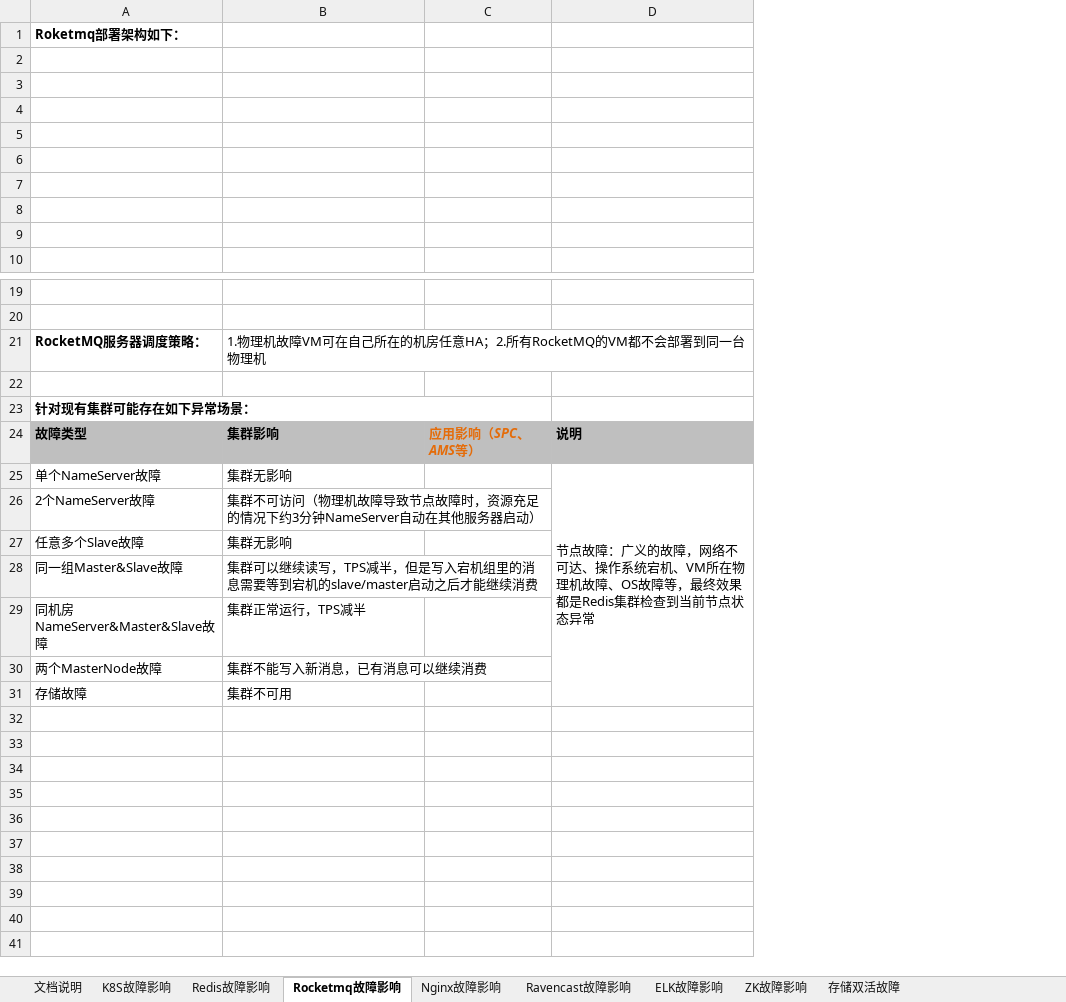
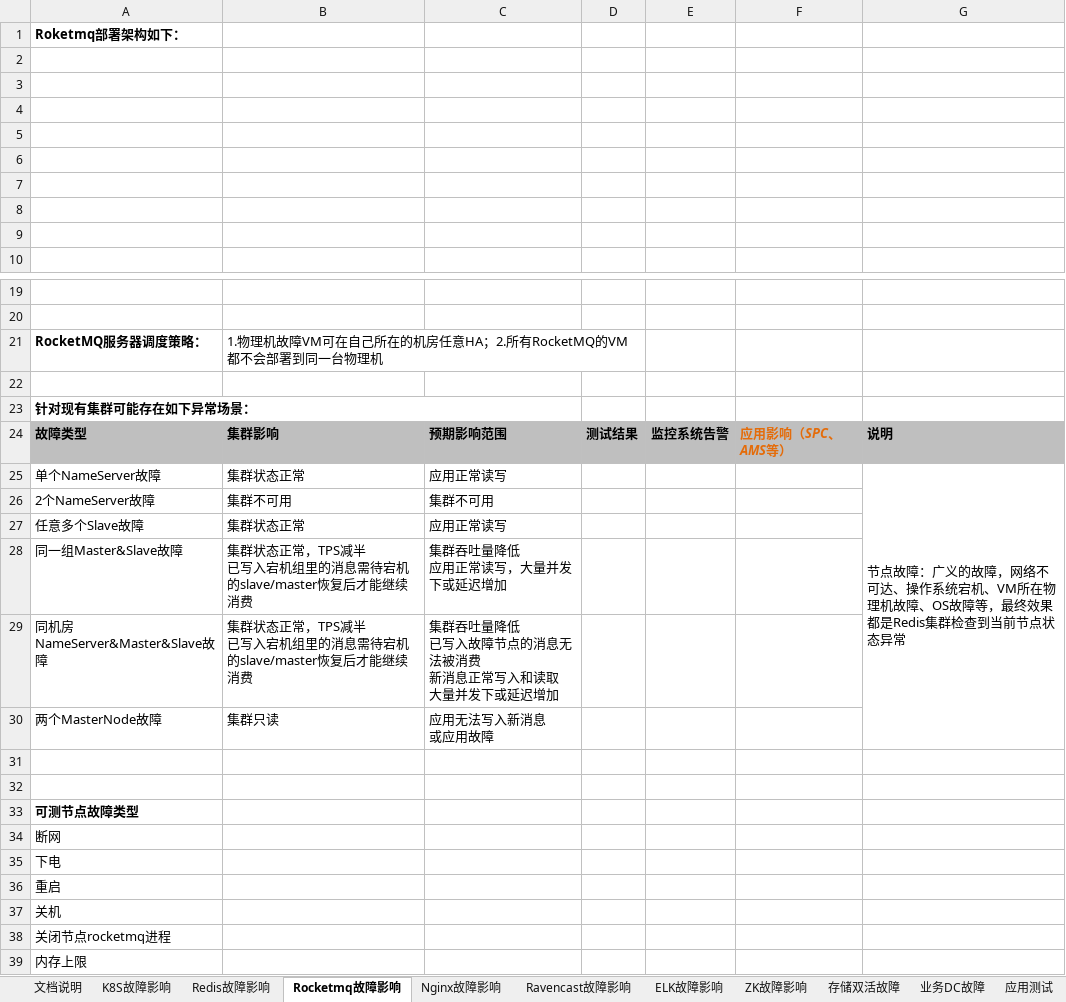
Before and after one commit to liurenbao/ansible-2, an Excel workbook: jd/中间件故障风险分析.xlsx, sheet Rocketmq故障影响, drawn as a sheet; only a part is shown, gaps mark what is left out; values as stored, in another font and other column widths than the file's, no borders; charts and pictures not drawn; removed rows and columns are numbered as before the commit, all else as after; ↵ is a line break in a cell; the diff names each change by its address in the sheet, - before the commit and + after, or states it on an @@ line.

```diff
--- a/jd/中间件故障风险分析.xlsx (sheet Rocketmq故障影响)
+++ b/jd/中间件故障风险分析.xlsx (sheet Rocketmq故障影响)
+sheet tab: 业务DC故障
+sheet tab: 应用测试
+column C, rows 24-30: 预期影响范围 | 应用正常读写 | 集群不可用 | 应用正常读写 | 集群吞吐量降低 ↵ 应用正常读写，大量并发下或延迟增加 | 集群吞吐量降低 ↵ 已写入故障节点的消息无法被消费 ↵ 新消息正常写入和读取 ↵ 大量并发下或延迟增加 | 应用无法写入新消息 ↵ 或应用故障
+column D, row 24: 测试结果
+column E, row 24: 监控系统告警
-B21:D21 merged
+B21:D21 merged
-A23:C23 merged
+A23:C23 merged
-B25: 集群无影响
+B25: 集群状态正常
-D25:D31 merged
+G25:G30 merged
-B26: 集群不可访问（物理机故障导致节点故障时，资源充足的情况下约3分钟NameServer自动在其他服务器启动）
+B26: 集群不可用
-B27: 集群无影响
+B27: 集群状态正常
-B28: 集群可以继续读写，TPS减半，但是写入宕机组里的消息需要等到宕机的slave/master启动之后才能继…
+B28: 集群状态正常，TPS减半 ↵ 已写入宕机组里的消息需待宕机的slave/master恢复后才能继…
-B29: 集群正常运行，TPS减半
+B29: 集群状态正常，TPS减半 ↵ 已写入宕机组里的消息需待宕机的slave/master恢复后才能继续消费
-B30: 集群不能写入新消息，已有消息可以继续消费
+B30: 集群只读
-row 31: 存储故障 | 集群不可用
+row 31: (empty)
+row 32: (empty)
+row 33: 可测节点故障类型
+row 34: 断网
+row 35: 下电
+row 36: 重启
+row 37: 关机
+row 38: 关闭节点rocketmq进程
+row 39: 内存上限
```
Also changed, not shown: sheet K8S故障影响, sheet ELK故障影响, sheet Redis故障影响, sheet Nginx故障影响, sheet Ravencast故障影响, sheet 存储双活故障, 1 other file.
